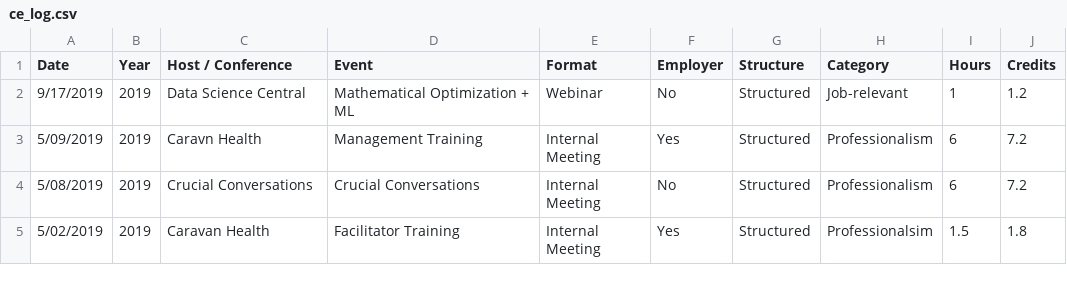
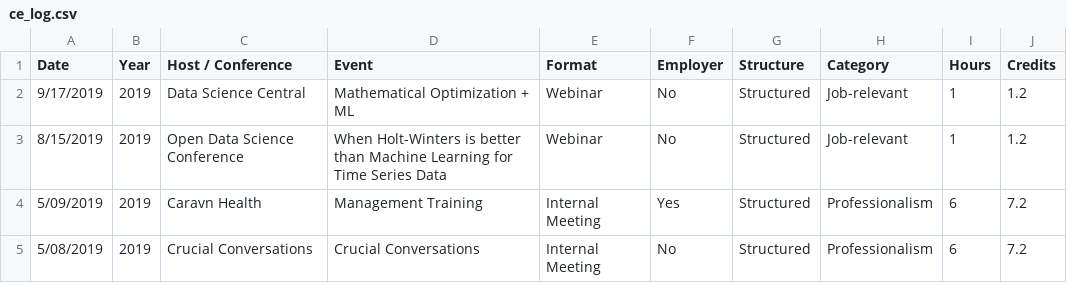
Before and after one commit to johnsug/continuing_ed, a CSV file: ce_log.csv, drawn as a sheet; only a part is shown; the shorter side is filled out with more unchanged rows.

Commit message:
Update ce_log.csv

```diff
--- a/ce_log.csv
+++ b/ce_log.csv
@@ -2,2 +2,3 @@ Date,Year,Host / Conference,Event,Format,Employer,Structure,Category,Hours,Credi
 9/17/2019,2019,Data Science Central,Mathematical Optimization + ML,Webinar,No,Structured,Job-relevant,1,1.2
+8/15/2019,2019,Open Data Science Conference,When Holt-Winters is better than Machine Learning for Time Series Data,Webinar,No,Structured,Job-relevant,1,1.2
 5/09/2019,2019,Caravn Health,Management Training,Internal Meeting,Yes,Structured,Professionalism,6,7.2
```
